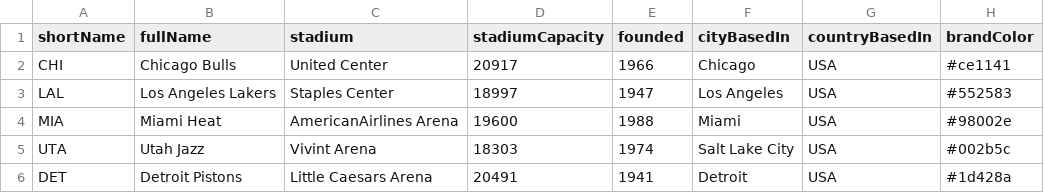
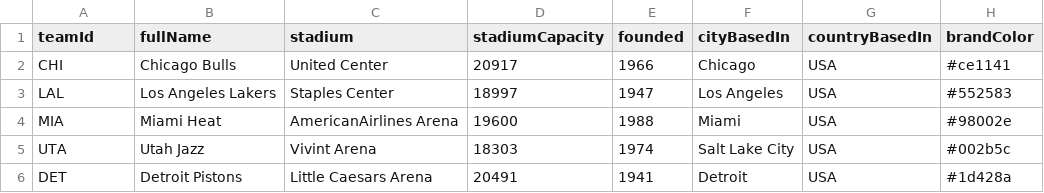
Before and after one commit to namroodinc/namroodinc.com, a CSV file: src/packages/pitchgen/api/static/basketball/teams/teams.csv, drawn as a sheet.

Commit message:
added team by id

```diff
--- a/src/packages/pitchgen/api/static/basketball/teams/teams.csv
+++ b/src/packages/pitchgen/api/static/basketball/teams/teams.csv
@@ -1,2 +1,2 @@
-shortName,fullName,stadium,stadiumCapacity,founded,cityBasedIn,countryBasedIn,brandColor
+teamId,fullName,stadium,stadiumCapacity,founded,cityBasedIn,countryBasedIn,brandColor
 CHI,Chicago Bulls,United Center,20917,1966,Chicago,USA,#ce1141
```
Also changed, not shown: src/packages/pitchgen/api/static/soccer/teams/teams.csv, 2 other files.
